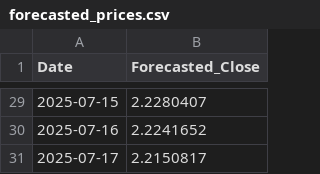
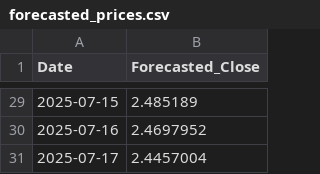
Before and after one commit to santosh3110/Natural_Gas_Price_Forecast, a CSV file: artifacts/forecast_with_lstm/forecasted_prices.csv, drawn as a sheet; only a part is shown, gaps mark what is left out; the diff covers the shown part only.

```diff
--- a/artifacts/forecast_with_lstm/forecasted_prices.csv
+++ b/artifacts/forecast_with_lstm/forecasted_prices.csv
@@ -29,3 +29,3 @@ Date,Forecasted_Close
-2025-07-15,2.2280407
-2025-07-16,2.2241652
-2025-07-17,2.2150817
+2025-07-15,2.485189
+2025-07-16,2.4697952
+2025-07-17,2.4457004
```
Also changed, not shown: 27 edited cells elsewhere in this file, artifacts/data_ingestion/hdd_data.csv, artifacts/data_ingestion/yahoo_data.csv, 24 other files.
